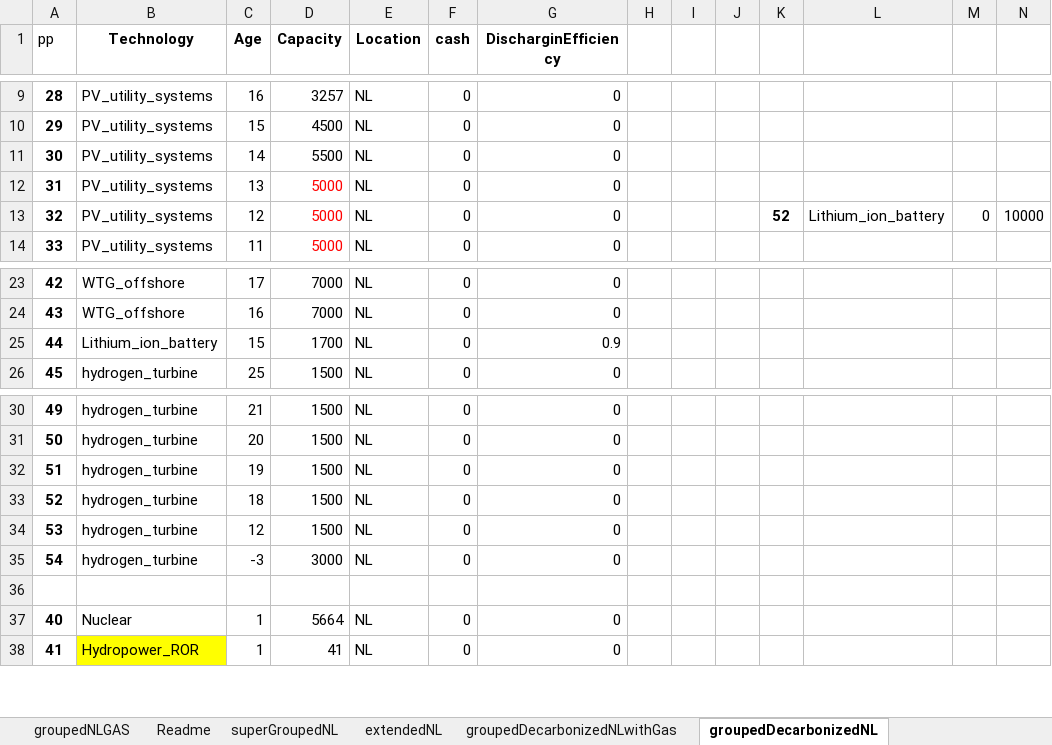
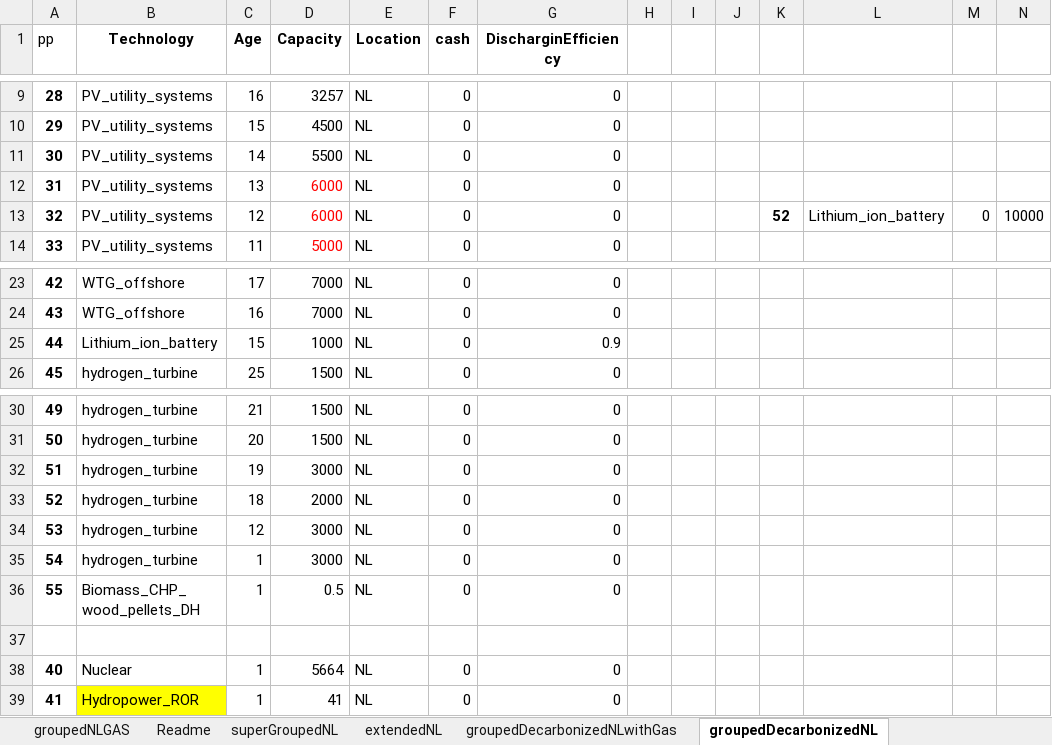
Before and after one commit to TradeRES/toolbox-amiris-emlab, an Excel workbook: data/Power_plants.xlsx, sheet groupedDecarbonizedNL, drawn as a sheet; only a part is shown, gaps mark what is left out; values as stored, in another font and other column widths than the file's, no borders; rows hold the shown columns only; the diff names each change by its address in the sheet, - before the commit and + after, or states it on an @@ line.

```diff
--- a/data/Power_plants.xlsx (sheet groupedDecarbonizedNL)
+++ b/data/Power_plants.xlsx (sheet groupedDecarbonizedNL)
-D12:D13 (Capacity): 5000
+D12:D13 (Capacity): 6000
-D25 (Capacity): 1700
+D25 (Capacity): 1000
-D32 (Capacity): 1500
+D32 (Capacity): 3000
-D33 (Capacity): 1500
+D33 (Capacity): 2000
-D34 (Capacity): 1500
+D34 (Capacity): 3000
-C35 (Age): -3
+C35 (Age): 1
+row 36: 55 | Biomass_CHP_wood_pellets_DH | 1 | 0.5 | NL | 0 | 0
```
Also changed, not shown: 12 other files.
